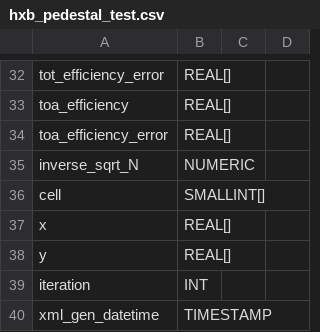
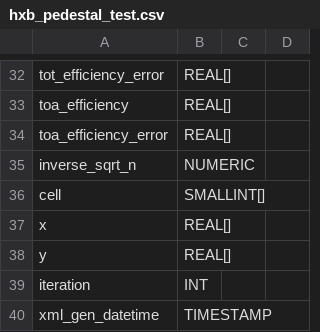
Before and after one commit to cmu-hgc-mac/HGC_DB_postgres, a CSV file: dbase_info/postgres_tables/hxb_pedestal_test.csv, drawn as a sheet; only a part is shown, gaps mark what is left out.

Commit message:
inverse_sqrt_N -> inverse_sqrt_n

```diff
--- a/dbase_info/postgres_tables/hxb_pedestal_test.csv
+++ b/dbase_info/postgres_tables/hxb_pedestal_test.csv
@@ -34,3 +34,3 @@ toa_efficiency,REAL[],,
 toa_efficiency_error,REAL[],,
-inverse_sqrt_N,NUMERIC,,
+inverse_sqrt_n,NUMERIC,,
 cell,SMALLINT[],,
```
Also changed, not shown: dbase_info/postgres_tables/module_pedestal_test.csv.
